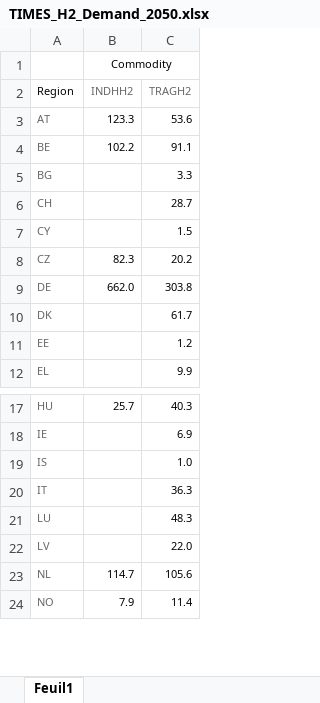
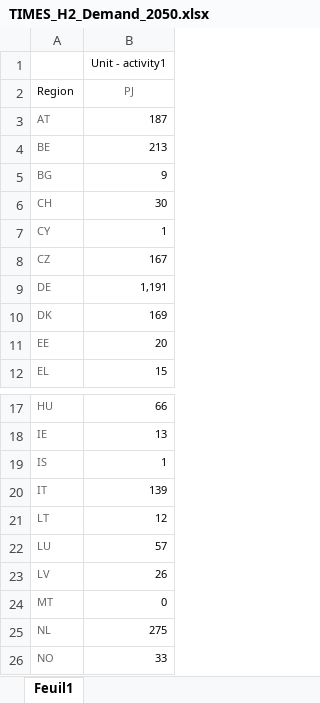
Before and after one commit to MPavicevic/DispaSET-SideTools, an Excel workbook: Inputs/JRC_EU_TIMES/ProRes1/TIMES_H2_Demand_2050.xlsx, sheet Feuil1, drawn as a sheet; only a part is shown, gaps mark what is left out; values as stored, in another font and other column widths than the file's, no borders; removed rows and columns are numbered as before the commit, all else as after; the diff names each change by its address in the sheet, - before the commit and + after, or states it on an @@ line.

```diff
--- a/Inputs/JRC_EU_TIMES/ProRes1/TIMES_H2_Demand_2050.xlsx (sheet Feuil1)
+++ b/Inputs/JRC_EU_TIMES/ProRes1/TIMES_H2_Demand_2050.xlsx (sheet Feuil1)
-column B (INDHH2), row 1: Commodity; rows 3-9: 123.3 | 102.2 |  |  |  | 82.3 | 662.0; rows 17-24: 25.7 |  |  |  |  |  | 114.7 | 7.9
-column C (TRAGH2), rows 3-12: 53.6 | 91.1 | 3.3 | 28.7 | 1.5 | 20.2 | 303.8 | 61.7 | 1.2 | 9.9; rows 17-24: 40.3 | 6.9 | 1.0 | 36.3 | 48.3 | 22.0 | 105.6 | 11.4
+column B (PJ), row 1: Unit - activity1; rows 3-12: 187 | 213 | 9 | 30 | 1 | 167 | 1,191 | 169 | 20 | 15; rows 17-20: 66 | 13 | 1 | 139; rows 22-23: 57 | 26; rows 25-26: 275 | 33
+row 21: LT | 12
+row 24: MT | 0
```
Also changed, not shown: Inputs/JRC_EU_TIMES/NearZeroCarbon/TIMES_H2_Demand_2050.xlsx, Inputs/JRC_EU_TIMES/NearZeroCarbon/TIMES_P2H_Demand_tech_2050.xlsx, 33 other files.
